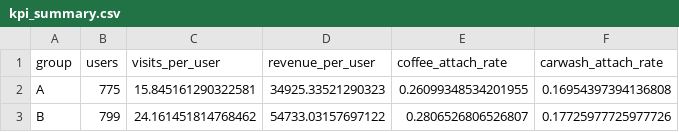
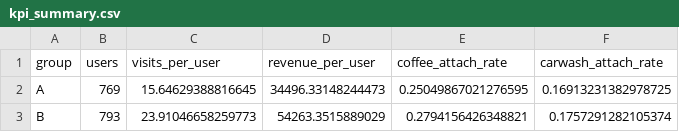
Before and after one commit to Vaiforo/Synthesizing_gas_station_customers, a CSV file: reports/kpi_summary.csv, drawn as a sheet.

```diff
--- a/reports/kpi_summary.csv
+++ b/reports/kpi_summary.csv
@@ -1,3 +1,3 @@
 group,users,visits_per_user,revenue_per_user,coffee_attach_rate,carwash_attach_rate
-A,775,15.845161290322581,34925.33521290323,0.26099348534201955,0.16954397394136808
-B,799,24.161451814768462,54733.03157697122,0.2806526806526807,0.17725977725977726
+A,769,15.64629388816645,34496.33148244473,0.25049867021276595,0.16913231382978725
+B,793,23.91046658259773,54263.3515889029,0.2794156426348821,0.1757291282105374
```
Also changed, not shown: data/cohort_ab.csv, 3 other files.
